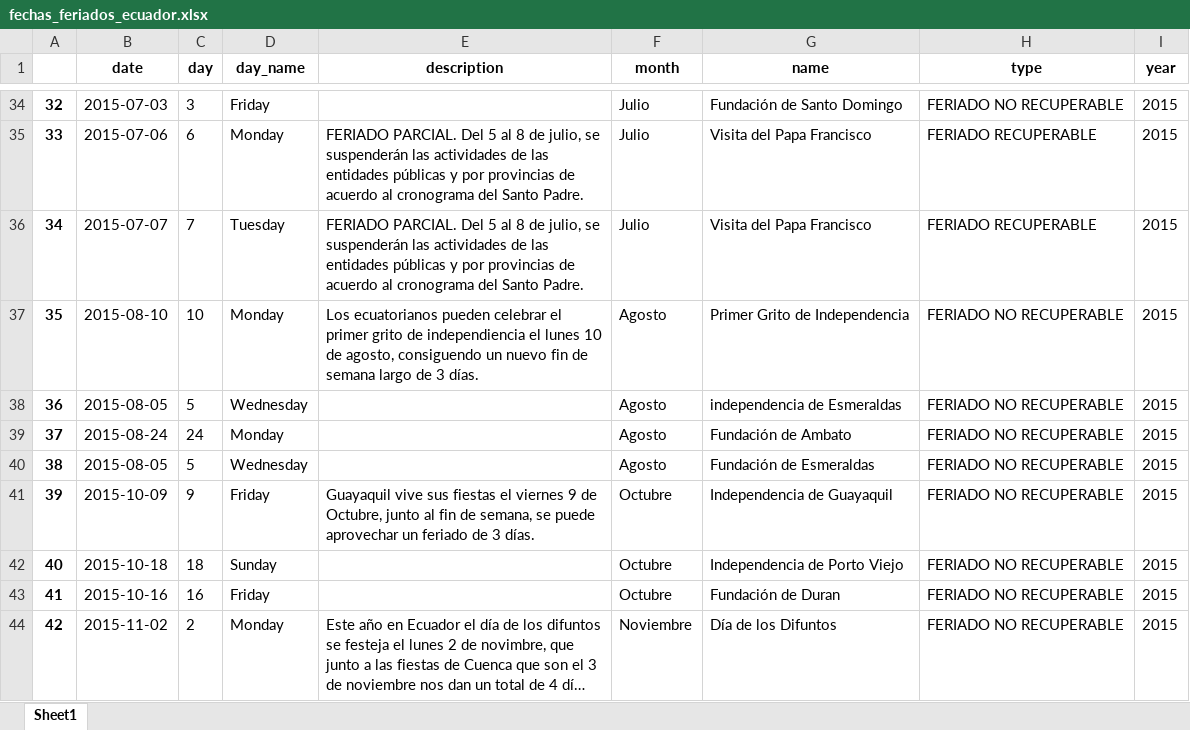
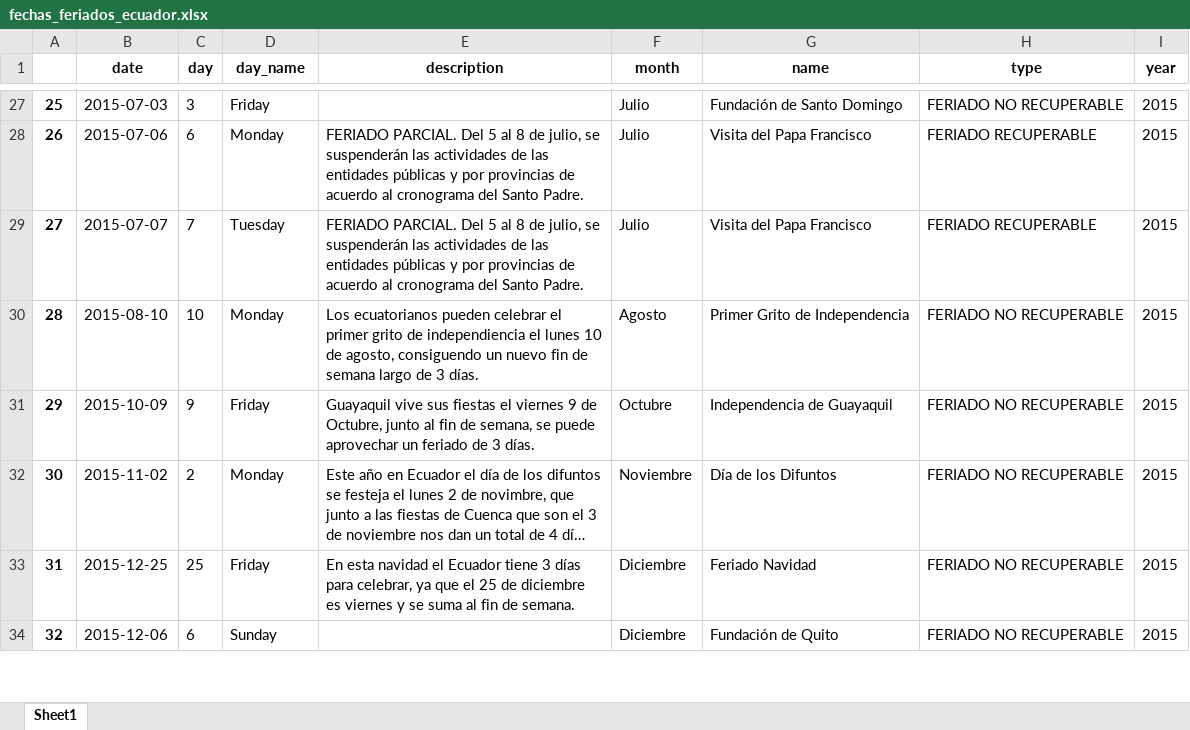
Before and after one commit to Borreguin/GOP_web_server, an Excel workbook: my_lib/holidays/fechas_feriados_ecuador.xlsx, sheet Sheet1, drawn as a sheet; only a part is shown, gaps mark what is left out; the shorter side is filled out with more unchanged rows; long unchanged cells end in …; values as stored, in another font and other column widths than the file's, no borders; the diff covers the shown part only; the diff names each change by its address in the sheet, - before the commit and + after, or states it on an @@ line.

```diff
--- a/my_lib/holidays/fechas_feriados_ecuador.xlsx (sheet Sheet1)
+++ b/my_lib/holidays/fechas_feriados_ecuador.xlsx (sheet Sheet1)
@@ column A renumbered from row 15 down @@
-row 38: 36 | 2015-08-05 | 5 | Wednesday |  | Agosto | independencia de Esmeraldas | FERIADO NO RECUPERABLE | 2015
-row 39: 37 | 2015-08-24 | 24 | Monday |  | Agosto | Fundación de Ambato | FERIADO NO RECUPERABLE | 2015
-row 40: 38 | 2015-08-05 | 5 | Wednesday |  | Agosto | Fundación de Esmeraldas | FERIADO NO RECUPERABLE | 2015
-row 42: 40 | 2015-10-18 | 18 | Sunday |  | Octubre | Independencia de Porto Viejo | FERIADO NO RECUPERABLE | 2015
-row 43: 41 | 2015-10-16 | 16 | Friday |  | Octubre | Fundación de Duran | FERIADO NO RECUPERABLE | 2015
```
Also changed, not shown: 20 removed rows elsewhere in this sheet, 15 other files.
